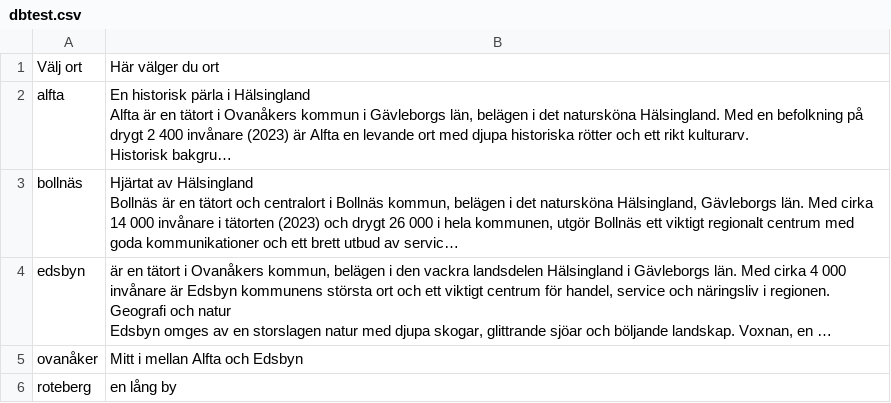
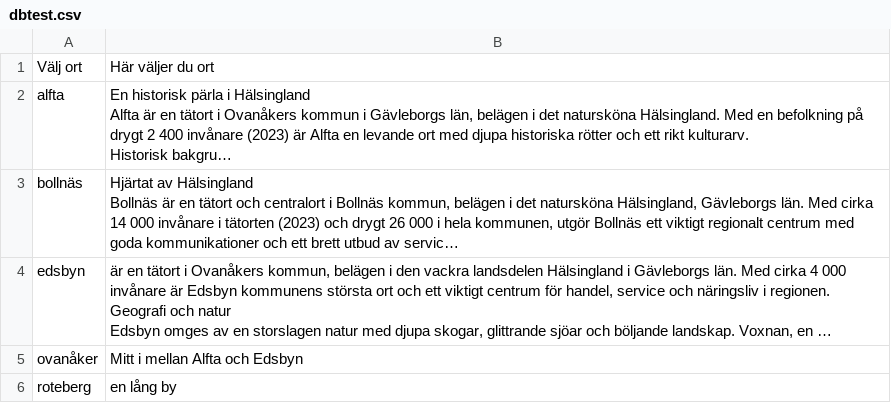
Before and after one commit to escapeandexplore/app, a CSV file: dbtest.csv, drawn as a sheet; long unchanged cells end in …; the diff names each change by its address in the sheet, - before the commit and + after, or states it on an @@ line.

Commit message:
Update dbtest.csv

```diff
--- a/dbtest.csv
+++ b/dbtest.csv
-B1: Här välger du ort
+B1: Här väljer du ort
```
